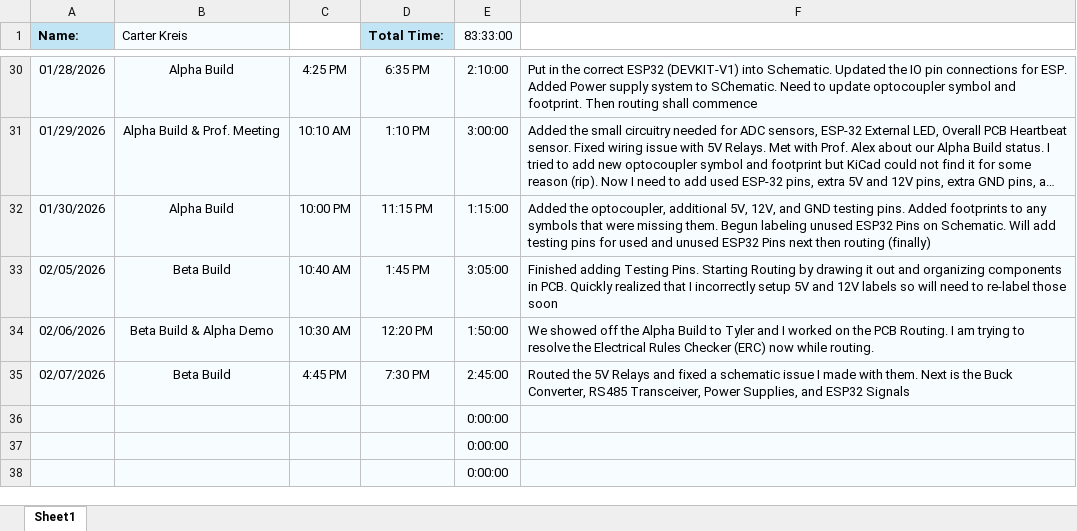
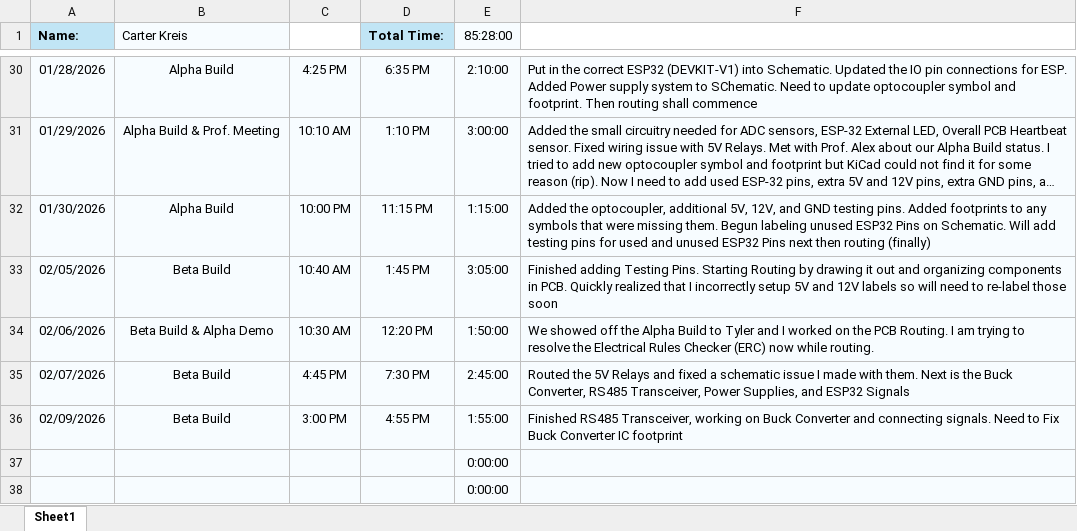
Before and after one commit to aboler/plant-partner, an Excel workbook: Documentation/Contributions/TimeReport_CarterKreis.xlsx, sheet Sheet1, drawn as a sheet; only a part is shown, gaps mark what is left out; long unchanged cells end in …; values as stored, in another font and other column widths than the file's, no borders; removed rows and columns are numbered as before the commit, all else as after; the diff names each change by its address in the sheet, - before the commit and + after, or states it on an @@ line.

Commit message:
Updated Timesheet

```diff
--- a/Documentation/Contributions/TimeReport_CarterKreis.xlsx (sheet Sheet1)
+++ b/Documentation/Contributions/TimeReport_CarterKreis.xlsx (sheet Sheet1)
-E1: 83:33:00
+E1: 85:28:00
-row 36:  |  |  |  | 0:00:00
+row 36: 02/09/2026 | Beta Build | 3:00 PM | 4:55 PM | 1:55:00 | Finished RS485 Transceiver, working on Buck Converter and connecting signals. Need to Fix Buck Converter IC footprint
```
